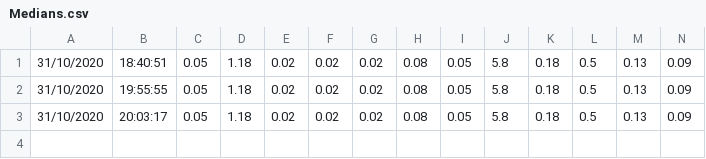
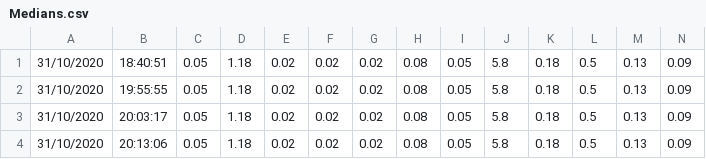
Before and after one commit to wd7512/The-Music-of-Primes, a CSV file: Non-Current/csgo Scrape/Case Tracker/Medians.csv, drawn as a sheet; only a part is shown; rows hold the shown columns only; the diff names each change by its address in the sheet, - before the commit and + after, or states it on an @@ line.

```diff
--- a/Non-Current/csgo Scrape/Case Tracker/Medians.csv
+++ b/Non-Current/csgo Scrape/Case Tracker/Medians.csv
+row 4: 31/10/2020 | 20:13:06 | 0.05 | 1.18 | 0.02 | 0.02 | 0.02 | 0.08 | 0.05 | 5.8 | 0.18 | 0.5 | 0.13 | 0.09
```
Also changed, not shown: Non-Current/csgo Scrape/Case Tracker/Listings.csv, Non-Current/csgo Scrape/Case Tracker/Volumes.csv.
